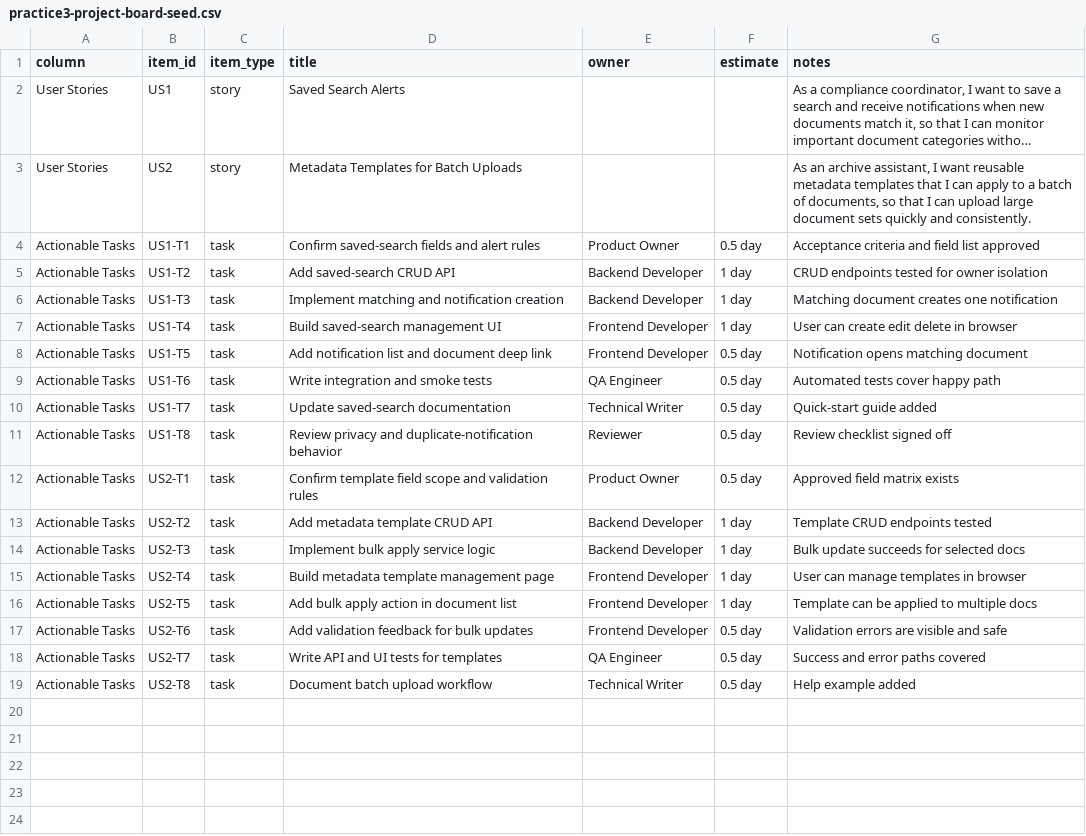
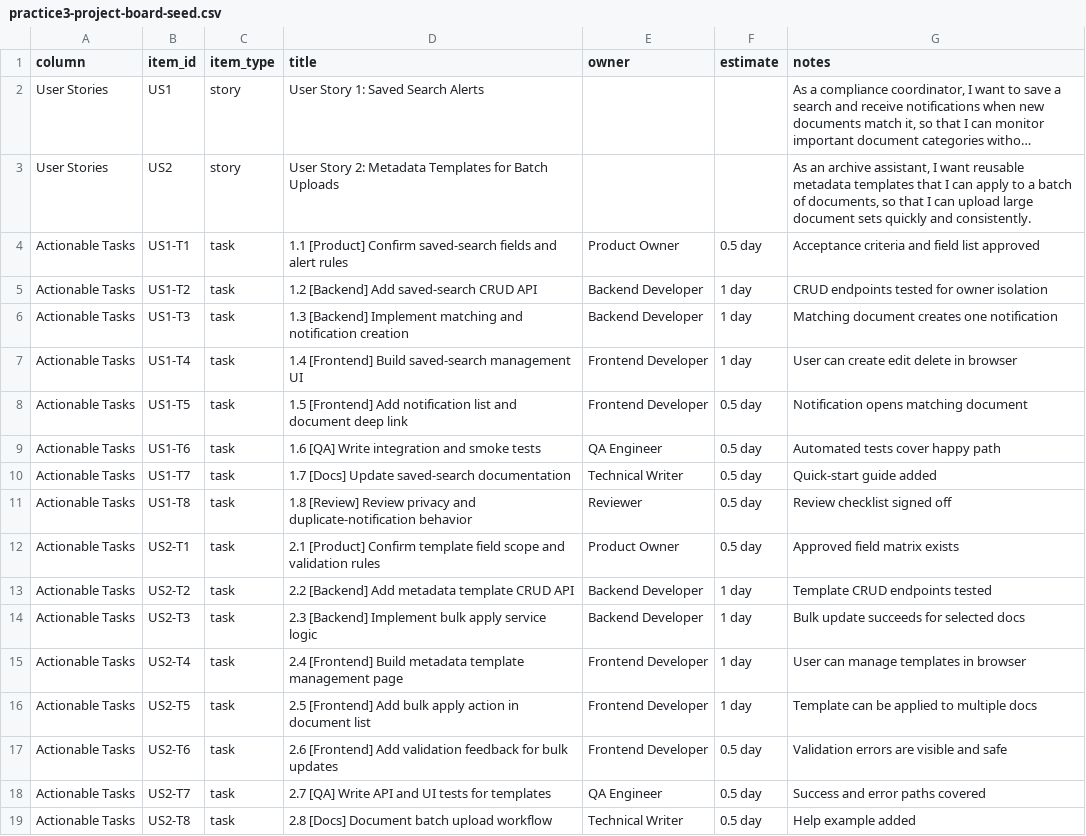
Before and after one commit to darkestni/Teedy, a CSV file: docs/practice3-project-board-seed.csv, drawn as a sheet; long unchanged cells end in …; the diff names each change by its address in the sheet, - before the commit and + after, or states it on an @@ line.

Commit message:
Rename practice 3 items to board format

```diff
--- a/docs/practice3-project-board-seed.csv
+++ b/docs/practice3-project-board-seed.csv
-D2 (title): Saved Search Alerts
+D2 (title): User Story 1: Saved Search Alerts
-D3 (title): Metadata Templates for Batch Uploads
+D3 (title): User Story 2: Metadata Templates for Batch Uploads
-D4 (title): Confirm saved-search…
+D4 (title): 1.1 [Product] Confirm saved-search…
-D5 (title): Add saved-search CRUD API
+D5 (title): 1.2 [Backend] Add saved-search CRUD API
-D6 (title): Implement matching…
+D6 (title): 1.3 [Backend] Implement matching…
-D7 (title): Build saved-search management UI
+D7 (title): 1.4 [Frontend] Build saved-search management UI
-D8 (title): Add notification…
+D8 (title): 1.5 [Frontend] Add notification…
-D9 (title): Write integration and smoke tests
+D9 (title): 1.6 [QA] Write integration and smoke tests
-D10 (title): Update saved-search documentation
+D10 (title): 1.7 [Docs] Update saved-search documentation
-D11 (title): Review privacy…
+D11 (title): 1.8 [Review] Review privacy…
-D12 (title): Confirm template…
+D12 (title): 2.1 [Product] Confirm template…
-D13 (title): Add metadata template CRUD API
+D13 (title): 2.2 [Backend] Add metadata template CRUD API
-D14 (title): Implement bulk apply service logic
+D14 (title): 2.3 [Backend] Implement bulk apply service logic
-D15 (title): Build metadata…
+D15 (title): 2.4 [Frontend] Build metadata…
-D16 (title): Add bulk…
+D16 (title): 2.5 [Frontend] Add bulk…
-D17 (title): Add validation…
+D17 (title): 2.6 [Frontend] Add validation…
-D18 (title): Write API and UI tests for templates
+D18 (title): 2.7 [QA] Write API and UI tests for templates
-D19 (title): Document batch upload workflow
+D19 (title): 2.8 [Docs] Document batch upload workflow
```
Also changed, not shown: 1 other file.
